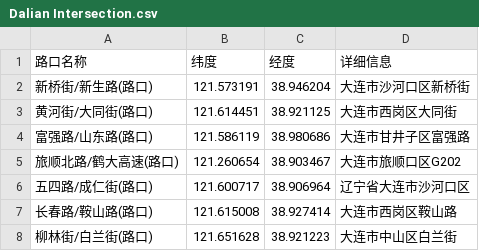
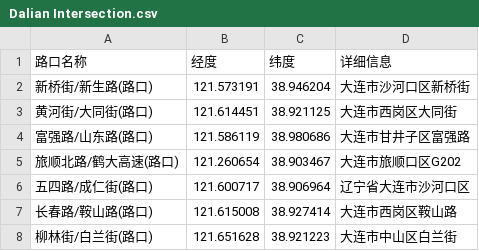
Before and after one commit to szb1551/Trans_forecast, a CSV file: data/数据源/Dalian Intersection.csv, drawn as a sheet; only a part is shown.

```diff
--- a/data/数据源/Dalian Intersection.csv
+++ b/data/数据源/Dalian Intersection.csv
@@ -1,2 +1,2 @@
-路口名称,纬度,经度,详细信息
+路口名称,经度,纬度,详细信息
 新桥街/新生路(路口),121.573191,38.946204,大连市沙河口区新桥街
```
Also changed, not shown: 8 other files.
